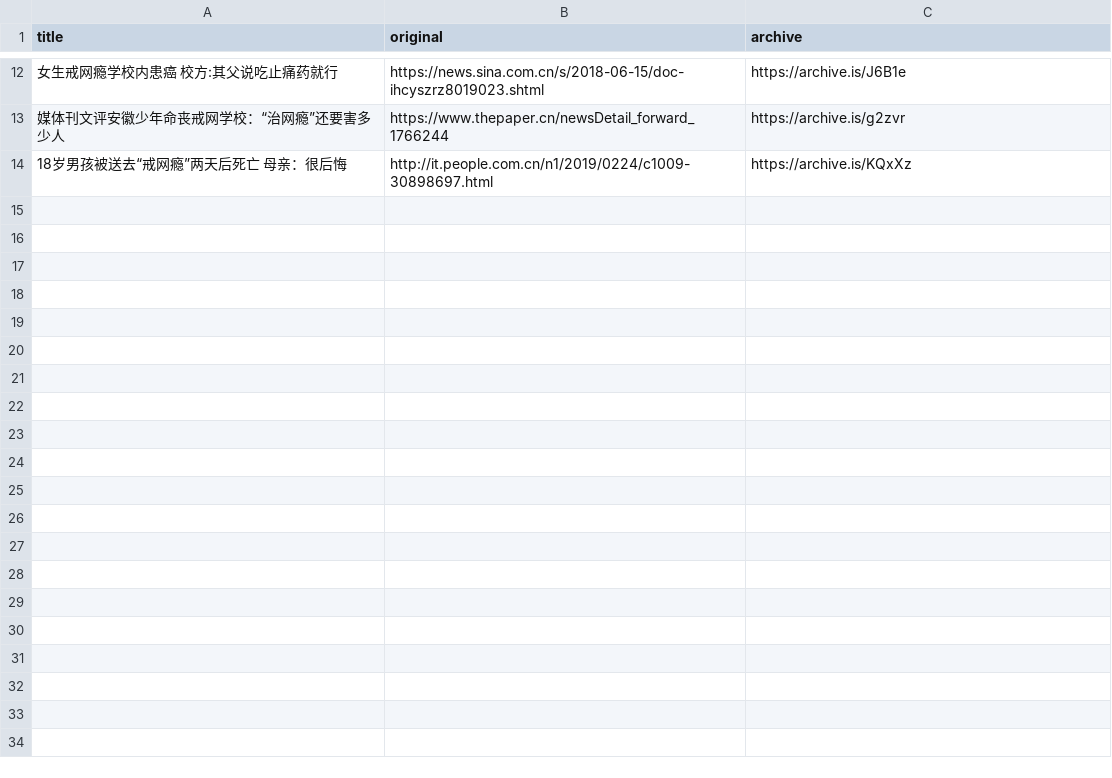
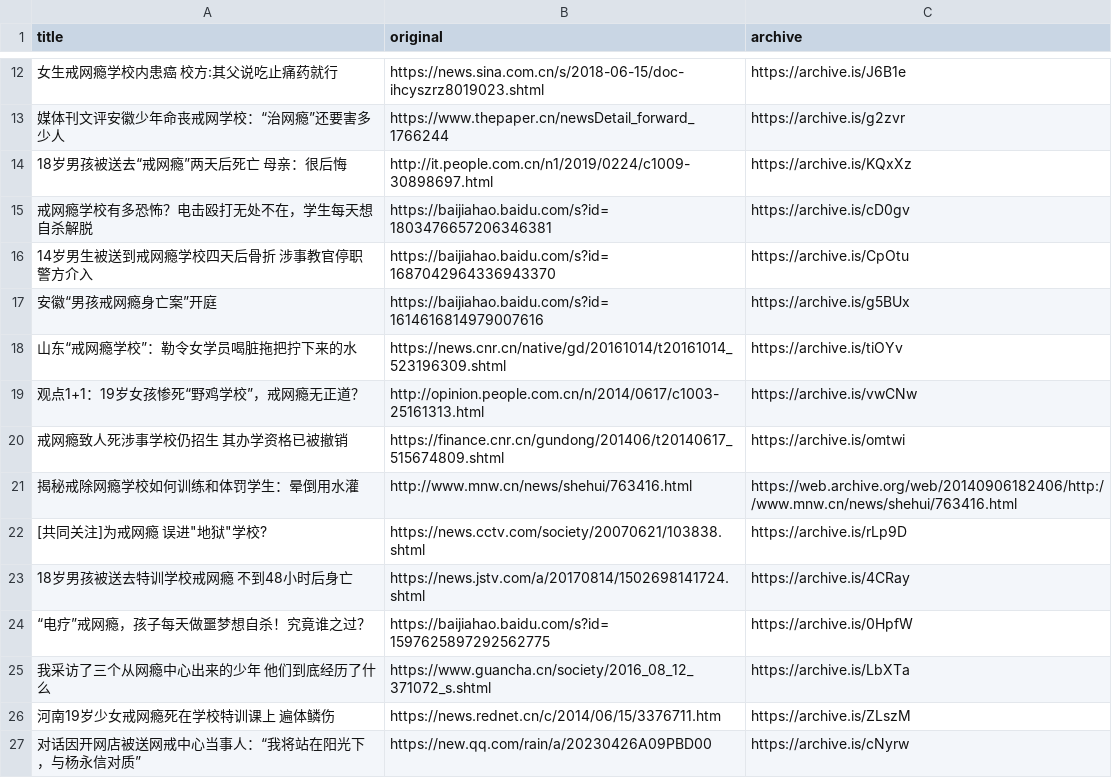
Before and after one commit to FunctionSir/PanDefenseProject, a TSV file: related_articles.tsv, drawn as a sheet; only a part is shown, gaps mark what is left out.

```diff
--- a/related_articles.tsv
+++ b/related_articles.tsv
@@ -14 +14,14 @@ title	original	archive
 18岁男孩被送去“戒网瘾”两天后死亡 母亲：很后悔	http://it.people.com.cn/n1/2019/0224/c1009-30898697.html	https://archive.is/KQxXz
+戒网瘾学校有多恐怖？电击殴打无处不在，学生每天想自杀解脱	https://baijiahao.baidu.com/s?id=1803476657206346381	https://archive.is/cD0gv
+14岁男生被送到戒网瘾学校四天后骨折 涉事教官停职 警方介入	https://baijiahao.baidu.com/s?id=1687042964336943370	https://archive.is/CpOtu
+安徽“男孩戒网瘾身亡案”开庭	https://baijiahao.baidu.com/s?id=1614616814979007616	https://archive.is/g5BUx
+山东“戒网瘾学校”：勒令女学员喝脏拖把拧下来的水	https://news.cnr.cn/native/gd/20161014/t20161014_523196309.shtml	https://archive.is/tiOYv
+观点1+1：19岁女孩惨死“野鸡学校”，戒网瘾无正道？	http://opinion.people.com.cn/n/2014/0617/c1003-25161313.html	https://archive.is/vwCNw
+戒网瘾致人死涉事学校仍招生 其办学资格已被撤销	https://finance.cnr.cn/gundong/201406/t20140617_515674809.shtml	https://archive.is/omtwi
+揭秘戒除网瘾学校如何训练和体罚学生：晕倒用水灌	http://www.mnw.cn/news/shehui/763416.html	https://web.archive.org/web/20140906182406/http://www.mnw.cn/news/shehui/763416.html
+[共同关注]为戒网瘾 误进"地狱"学校?	https://news.cctv.com/society/20070621/103838.shtml	https://archive.is/rLp9D
+18岁男孩被送去特训学校戒网瘾 不到48小时后身亡	https://news.jstv.com/a/20170814/1502698141724.shtml	https://archive.is/4CRay
+“电疗”戒网瘾，孩子每天做噩梦想自杀！究竟谁之过？	https://baijiahao.baidu.com/s?id=1597625897292562775	https://archive.is/0HpfW
+我采访了三个从网瘾中心出来的少年 他们到底经历了什么	https://www.guancha.cn/society/2016_08_12_371072_s.shtml	https://archive.is/LbXTa
+河南19岁少女戒网瘾死在学校特训课上 遍体鳞伤	https://news.rednet.cn/c/2014/06/15/3376711.htm	https://archive.is/ZLszM
+对话因开网店被送网戒中心当事人：“我将站在阳光下，与杨永信对质”	https://new.qq.com/rain/a/20230426A09PBD00	https://archive.is/cNyrw
```
Also changed, not shown: institute_list.csv, 3 other files.
